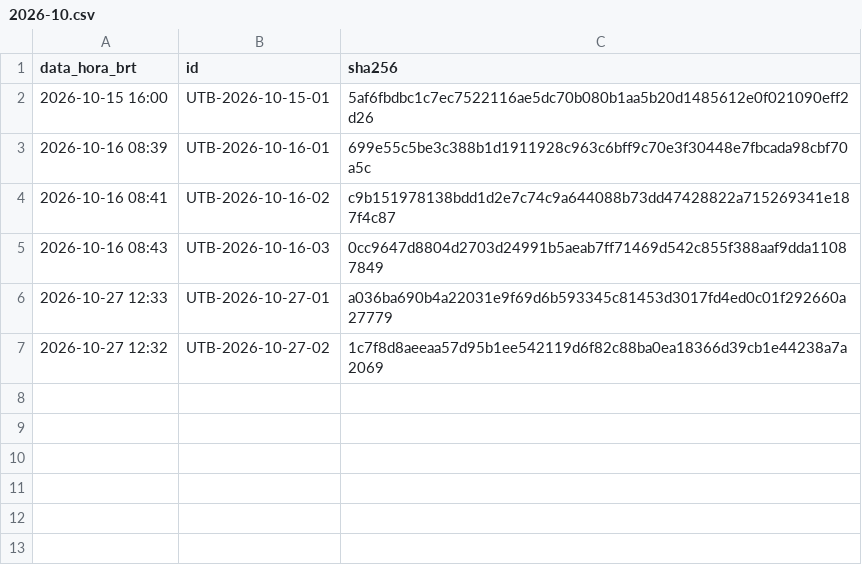
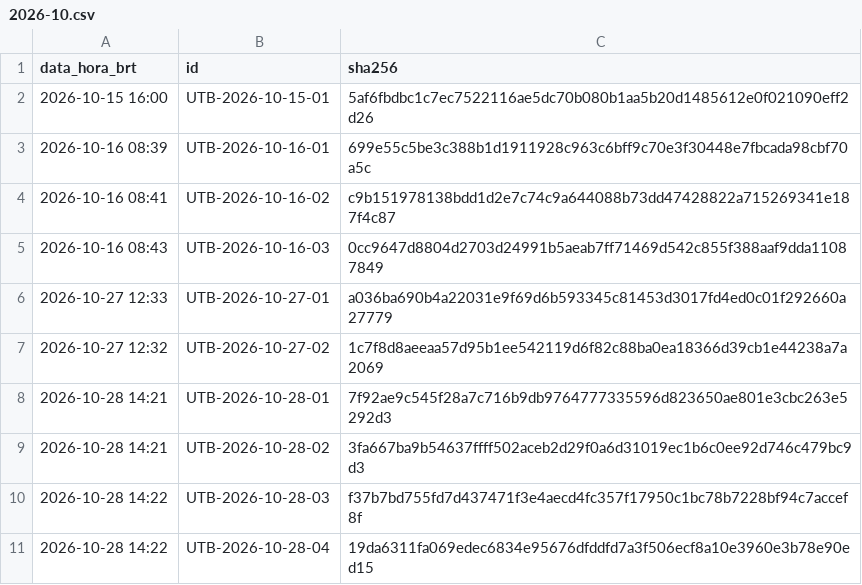
Before and after one commit to ericg85/utb-prova, a CSV file: hashes/2026-10.csv, drawn as a sheet; the diff names each change by its address in the sheet, - before the commit and + after, or states it on an @@ line.

Commit message:
Prova 28/10: hashes UTB-2026-10-28-01 a -04 com OpenTimestamps (so codigo, data e hash) + data/ atualizado

```diff
--- a/hashes/2026-10.csv
+++ b/hashes/2026-10.csv
+row 8: 2026-10-28 14:21 | UTB-2026-10-28-01 | 7f92ae9c545f28a7c716b9db9764777335596d823650ae801e3cbc263e5292d3
+row 9: 2026-10-28 14:21 | UTB-2026-10-28-02 | 3fa667ba9b54637ffff502aceb2d29f0a6d31019ec1b6c0ee92d746c479bc9d3
+row 10: 2026-10-28 14:22 | UTB-2026-10-28-03 | f37b7bd755fd7d437471f3e4aecd4fc357f17950c1bc78b7228bf94c7accef8f
+row 11: 2026-10-28 14:22 | UTB-2026-10-28-04 | 19da6311fa069edec6834e95676dfddfd7a3f506ecf8a10e3960e3b78e90ed15
```
Also changed, not shown: 9 other files.
